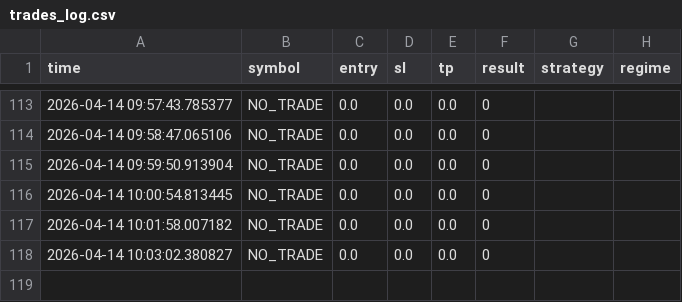
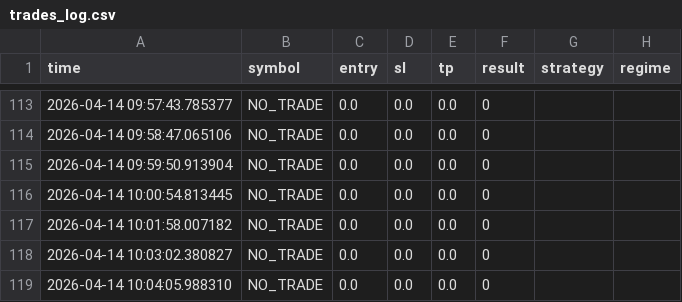
Before and after one commit to anhvucrypto-oss/stock-scanner, a CSV file: trades_log.csv, drawn as a sheet; only a part is shown, gaps mark what is left out.

Commit message:
update

```diff
--- a/trades_log.csv
+++ b/trades_log.csv
@@ -118 +118,2 @@ time,symbol,entry,sl,tp,result,strategy,regime
 2026-04-14 10:03:02.380827,NO_TRADE,0.0,0.0,0.0,0,,
+2026-04-14 10:04:05.988310,NO_TRADE,0.0,0.0,0.0,0,,
```
